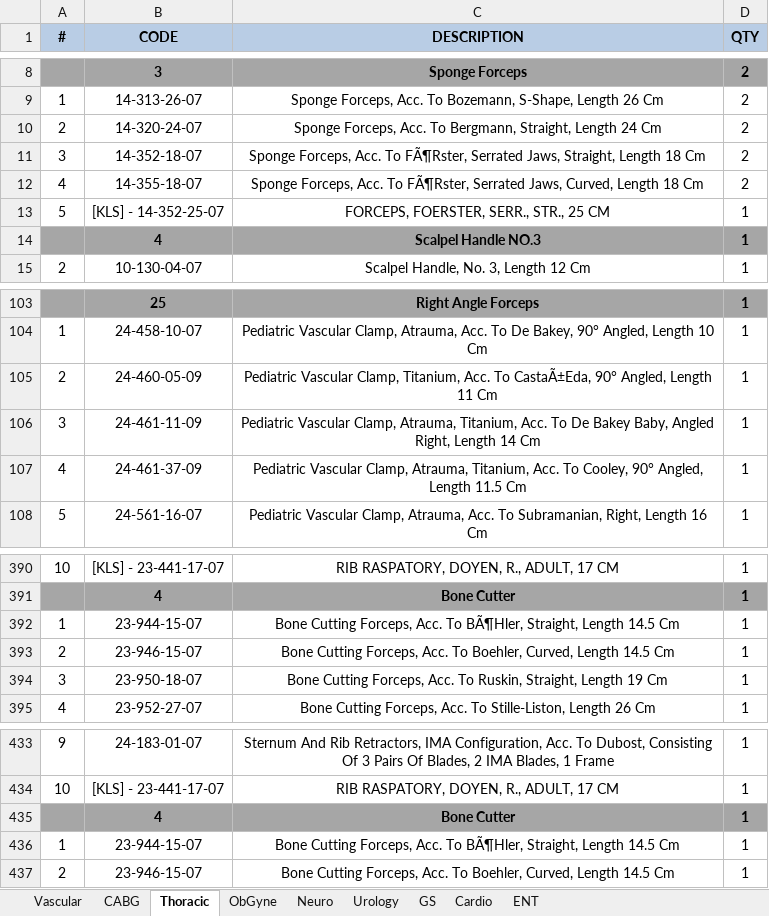
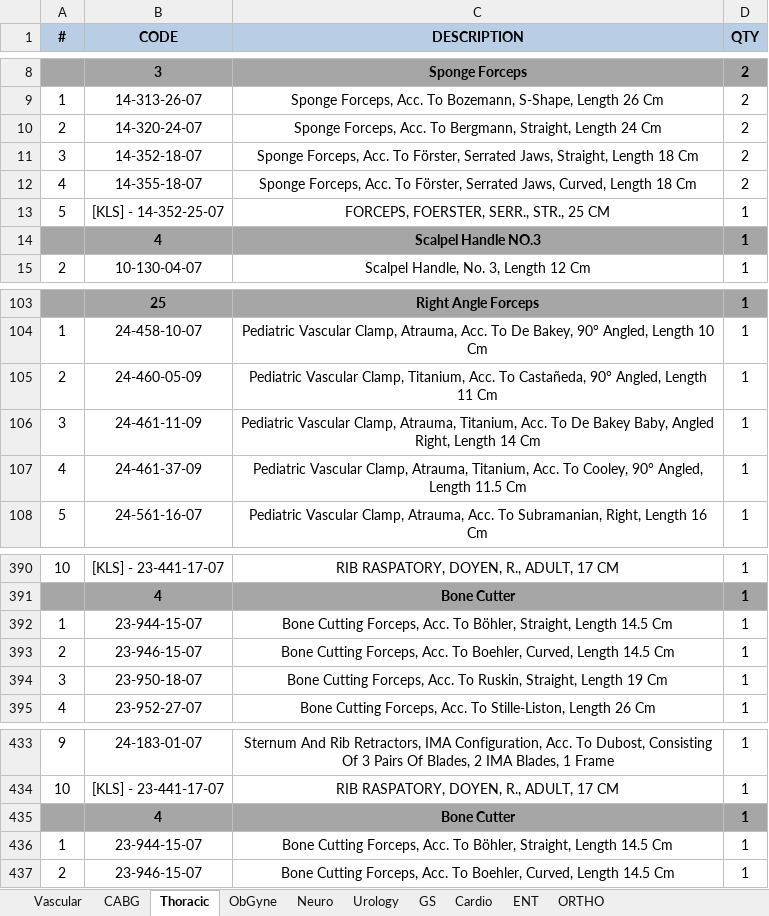
Before and after one commit to Anasmo1323/KLSMartin_TeamAssistant, an Excel workbook: data/MCC_OfferList_Final.xlsx, sheet Thoracic, drawn as a sheet; only a part is shown, gaps mark what is left out; values as stored, in another font and other column widths than the file's, no borders; the diff names each change by its address in the sheet, - before the commit and + after, or states it on an @@ line.

Commit message:
feat: parse updated MCC_OfferList_Final.xlsx with new ORTHO sheet

```diff
--- a/data/MCC_OfferList_Final.xlsx (sheet Thoracic)
+++ b/data/MCC_OfferList_Final.xlsx (sheet Thoracic)
+sheet tab: ORTHO
-C11 (DESCRIPTION): …Acc. To FÃ¶Rster, Serrated Jaws,…
+C11 (DESCRIPTION): …Acc. To Förster, Serrated Jaws,…
-C12 (DESCRIPTION): …Acc. To FÃ¶Rster, Serrated Jaws,…
+C12 (DESCRIPTION): …Acc. To Förster, Serrated Jaws,…
-C105 (DESCRIPTION): …Acc. To CastaÃ±Eda, 90° Angled,…
+C105 (DESCRIPTION): …Acc. To Castañeda, 90° Angled,…
-C392 (DESCRIPTION): …Acc. To BÃ¶Hler, Straight, Length…
+C392 (DESCRIPTION): …Acc. To Böhler, Straight, Length…
-C436 (DESCRIPTION): …Acc. To BÃ¶Hler, Straight, Length…
+C436 (DESCRIPTION): …Acc. To Böhler, Straight, Length…
```
Also changed, not shown: sheet Vascular, sheet ENT, sheet ObGyne, sheet Neuro, sheet GS, sheet CABG, 1 more sheet, 1 other file.
